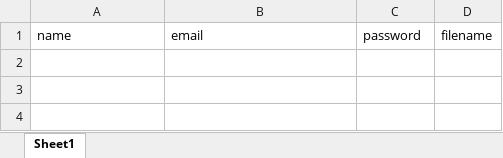
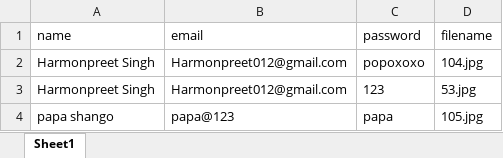
Before and after one commit to Harmonpreet012/Flask-Backend-logger, an Excel workbook: RegisteredUsers.xlsx, sheet Sheet1, drawn as a sheet; values as stored, in another font and other column widths than the file's, no borders; the diff names each change by its address in the sheet, - before the commit and + after, or states it on an @@ line.

```diff
--- a/RegisteredUsers.xlsx (sheet Sheet1)
+++ b/RegisteredUsers.xlsx (sheet Sheet1)
+row 2: Harmonpreet Singh | Harmonpreet012@gmail.com | popoxoxo | 104.jpg
+row 3: Harmonpreet Singh | Harmonpreet012@gmail.com | 123 | 53.jpg
+row 4: papa shango | papa@123 | papa | 105.jpg
```
Also changed, not shown: 11 other files.
